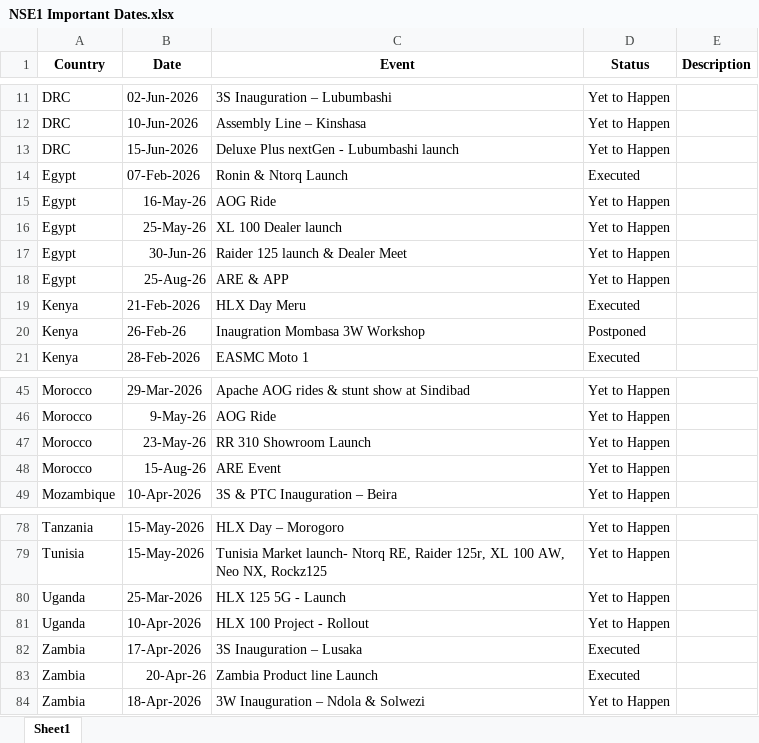
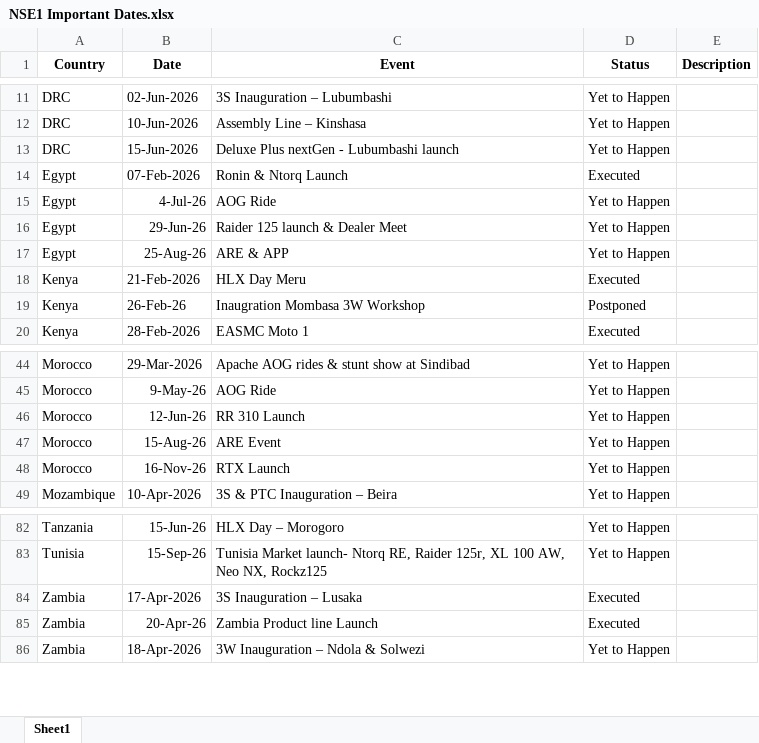
Before and after one commit to remyshawn21/NSE-1-Important-Dates, an Excel workbook: NSE1 Important Dates.xlsx, sheet Sheet1, drawn as a sheet; only a part is shown, gaps mark what is left out; values as stored, in another font and other column widths than the file's, no borders; conditional formats not drawn; removed rows and columns are numbered as before the commit, all else as after; the diff covers the shown part only; the diff names each change by its address in the sheet, - before the commit and + after, or states it on an @@ line.

Commit message:
Date adjustment

```diff
--- a/NSE1 Important Dates.xlsx (sheet Sheet1)
+++ b/NSE1 Important Dates.xlsx (sheet Sheet1)
-B15 (Date): 16-May-26
+B15 (Date): 4-Jul-26
-row 16: Egypt | 25-May-26 | XL 100 Dealer launch | Yet to Happen
-B16 (Date): 30-Jun-26
+B16 (Date): 29-Jun-26
-B46 (Date): 23-May-26
+B46 (Date): 12-Jun-26
-C46 (Event): RR 310 Showroom Launch
+C46 (Event): RR 310 Launch
+row 48: Morocco | 16-Nov-26 | RTX Launch | Yet to Happen
-B82 (Date): 15-May-2026
+B82 (Date): 15-Jun-26
-B83 (Date): 15-May-2026
+B83 (Date): 15-Sep-26
-row 80: Uganda | 25-Mar-2026 | HLX 125 5G - Launch | Yet to Happen
-row 81: Uganda | 10-Apr-2026 | HLX 100 Project - Rollout | Yet to Happen
```
Also changed, not shown: 18 added rows, 6 removed rows and 30 edited cells elsewhere in this sheet.
